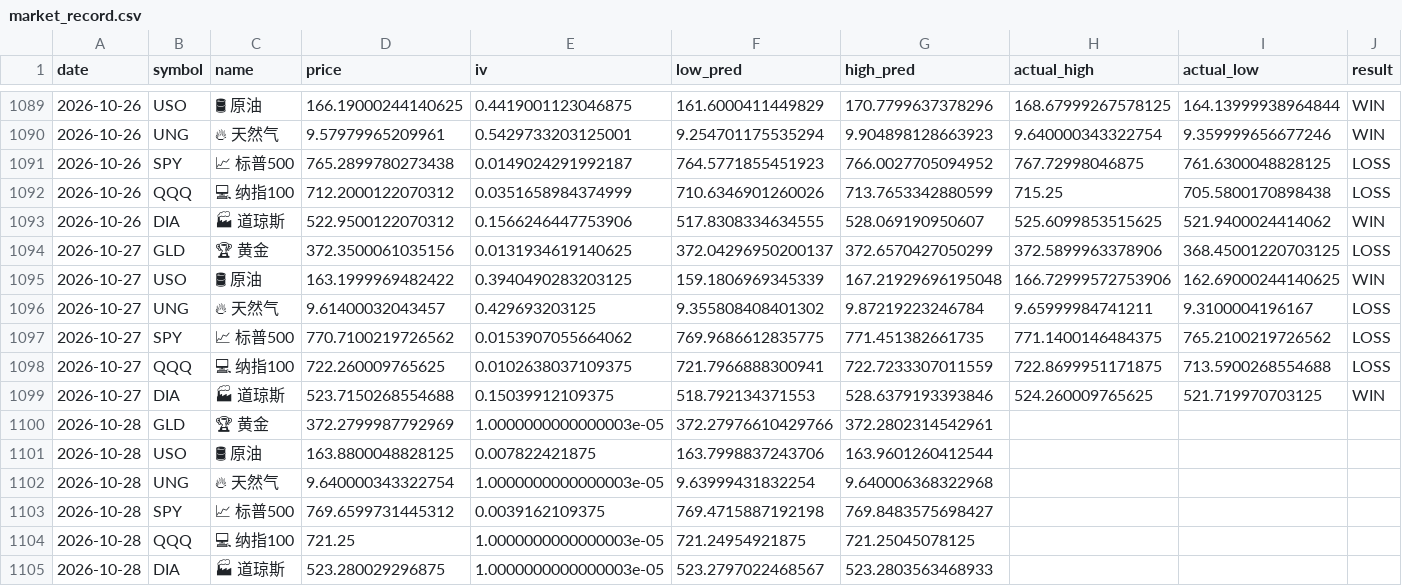
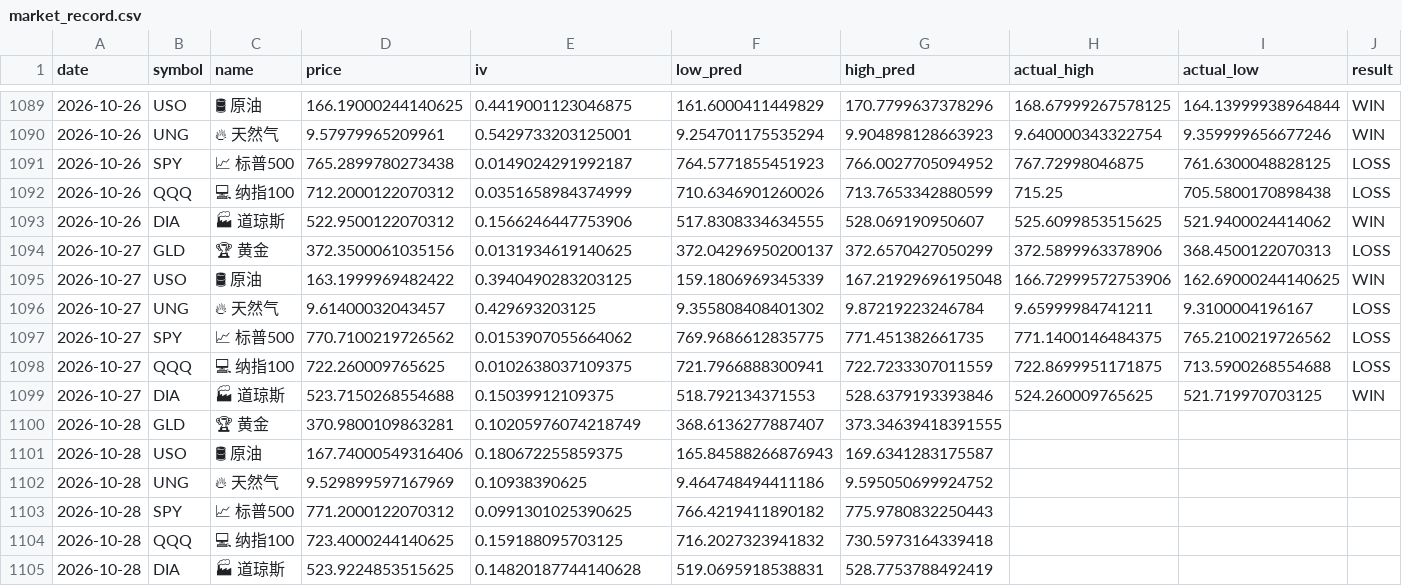
Before and after one commit to dancai1024/dancaidaily-market-Databot, a CSV file: market_record.csv, drawn as a sheet; only a part is shown, gaps mark what is left out; the diff names each change by its address in the sheet, - before the commit and + after, or states it on an @@ line.

```diff
--- a/market_record.csv
+++ b/market_record.csv
-I1094 (actual_low): 368.45001220703125
+I1094 (actual_low): 368.4500122070313
-D1100 (price): 372.2799987792969
+D1100 (price): 370.9800109863281
-E1100 (iv): 1.0000000000000003e-05
+E1100 (iv): 0.10205976074218749
-F1100 (low_pred): 372.27976610429766
+F1100 (low_pred): 368.6136277887407
-G1100 (high_pred): 372.2802314542961
+G1100 (high_pred): 373.34639418391555
-D1101 (price): 163.8800048828125
+D1101 (price): 167.74000549316406
-E1101 (iv): 0.007822421875
+E1101 (iv): 0.180672255859375
-F1101 (low_pred): 163.7998837243706
+F1101 (low_pred): 165.84588266876943
-G1101 (high_pred): 163.9601260412544
+G1101 (high_pred): 169.6341283175587
-D1102 (price): 9.640000343322754
+D1102 (price): 9.529899597167969
-E1102 (iv): 1.0000000000000003e-05
+E1102 (iv): 0.10938390625
-F1102 (low_pred): 9.63999431832254
+F1102 (low_pred): 9.464748494411186
-G1102 (high_pred): 9.640006368322968
+G1102 (high_pred): 9.595050699924752
-D1103 (price): 769.6599731445312
+D1103 (price): 771.2000122070312
-E1103 (iv): 0.0039162109375
+E1103 (iv): 0.0991301025390625
-F1103 (low_pred): 769.4715887192198
+F1103 (low_pred): 766.4219411890182
-G1103 (high_pred): 769.8483575698427
+G1103 (high_pred): 775.9780832250443
-D1104 (price): 721.25
+D1104 (price): 723.4000244140625
-E1104 (iv): 1.0000000000000003e-05
+E1104 (iv): 0.159188095703125
-F1104 (low_pred): 721.24954921875
+F1104 (low_pred): 716.2027323941832
-G1104 (high_pred): 721.25045078125
+G1104 (high_pred): 730.5973164339418
-D1105 (price): 523.280029296875
+D1105 (price): 523.9224853515625
-E1105 (iv): 1.0000000000000003e-05
+E1105 (iv): 0.14820187744140628
-F1105 (low_pred): 523.2797022468567
+F1105 (low_pred): 519.0695918538831
-G1105 (high_pred): 523.2803563468933
+G1105 (high_pred): 528.7753788492419
```
